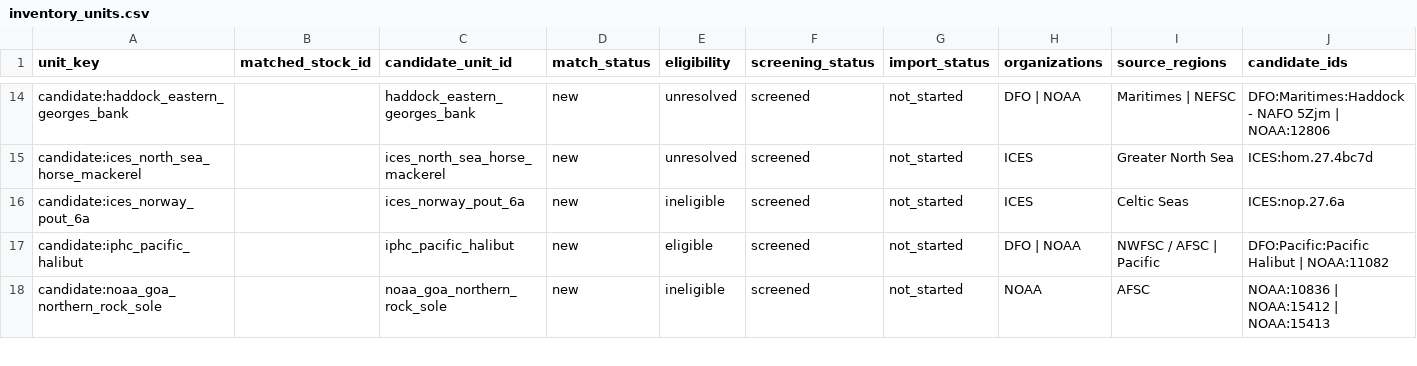
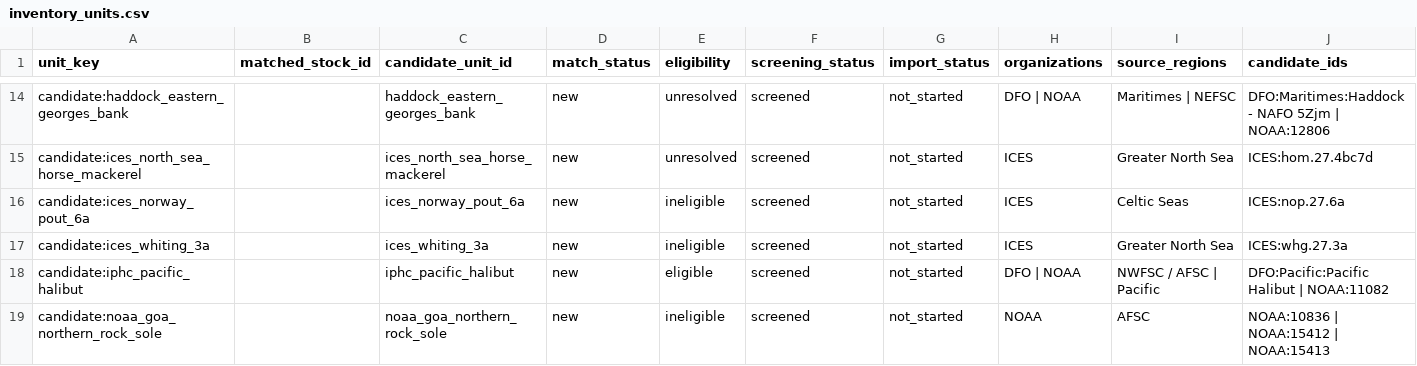
Before and after one commit to PaulRegular/tinyAM, a CSV file: analysis/comp_assessments/discovery/inventory_units.csv, drawn as a sheet; only a part is shown, gaps mark what is left out; rows hold the shown columns only; the diff names each change by its address in the sheet, - before the commit and + after, or states it on an @@ line.

```diff
--- a/analysis/comp_assessments/discovery/inventory_units.csv
+++ b/analysis/comp_assessments/discovery/inventory_units.csv
+row 17: candidate:ices_whiting_3a |  | ices_whiting_3a | new | ineligible | screened | not_started | ICES | Greater North Sea | ICES:whg.27.3a
```
Also changed, not shown: analysis/comp_assessments/discovery/candidates.csv, analysis/comp_assessments/discovery/inventory_progress.csv, 4 other files.
